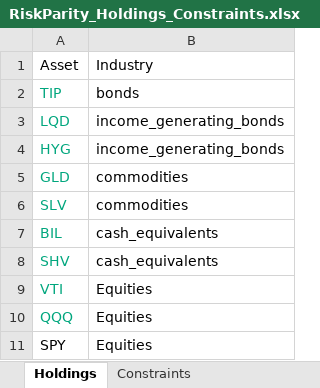
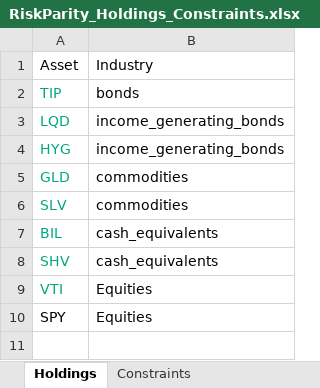
Before and after one commit to webclinic017/RiskParity, an Excel workbook: RiskParity_Holdings_Constraints.xlsx, sheet Holdings, drawn as a sheet; values as stored, in another font and other column widths than the file's, no borders; the diff names each change by its address in the sheet, - before the commit and + after, or states it on an @@ line.

```diff
--- a/RiskParity_Holdings_Constraints.xlsx (sheet Holdings)
+++ b/RiskParity_Holdings_Constraints.xlsx (sheet Holdings)
-row 10: QQQ | Equities
```
Also changed, not shown: 1 other file.
